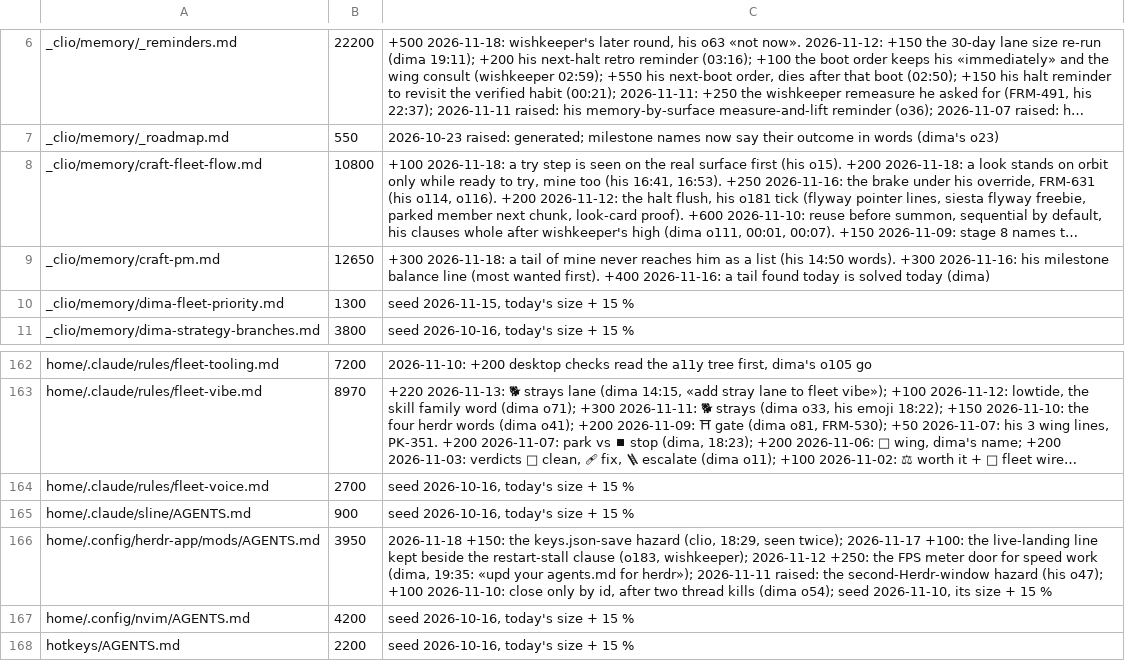
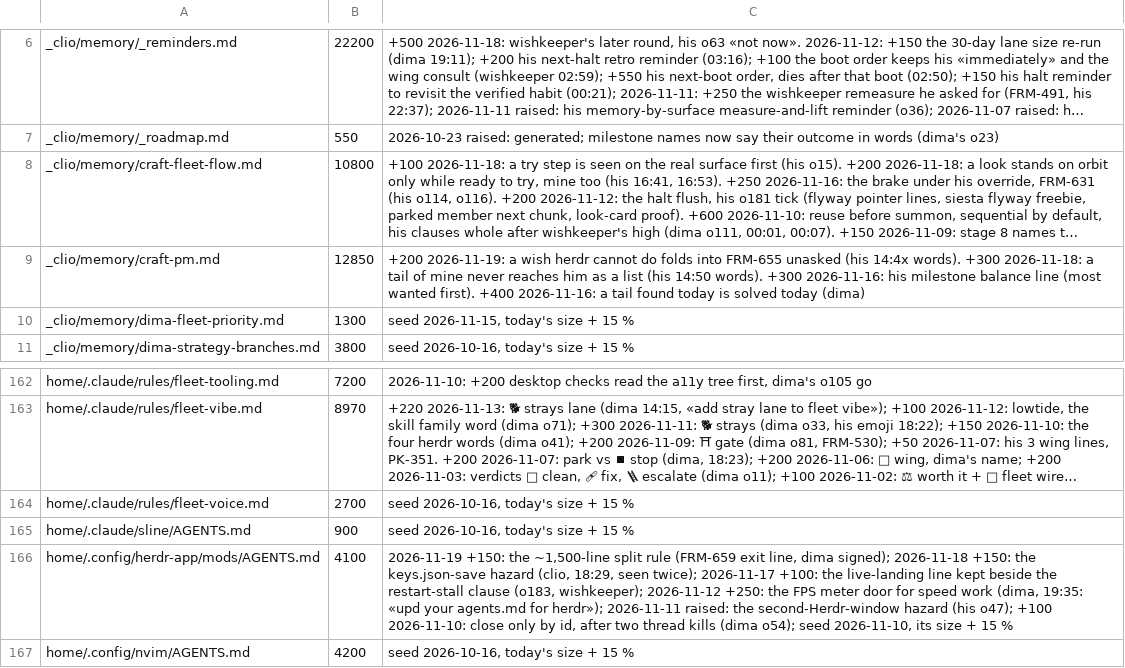
Before and after one commit to dvakatsiienko/frame, a TSV file: recipes/nurture-memory/scripts/memory-budgets.tsv, drawn as a sheet; only a part is shown, gaps mark what is left out; the shorter side is filled out with more unchanged rows; long unchanged cells end in …; the diff names each change by its address in the sheet, - before the commit and + after, or states it on an @@ line.

Commit message:
📜 herdr: a mod file past ~1,500 lines splits before a chunk grows it
- step 07 of FRM-659: the size line in herdr's mods AGENTS.md, graded by the lane's sixth sense, pointing at x-herdr-chat's MODULES.md as the worked split
- memory-budgets.tsv: its row 3950 → 4100 for the line

Agent: codie · Claude Opus 5.5

```diff
--- a/recipes/nurture-memory/scripts/memory-budgets.tsv
+++ b/recipes/nurture-memory/scripts/memory-budgets.tsv
-B9: 12650
+B9: 12850
-C9: +300 2026-11-18:…
+C9: +200 2026-11-19: a wish herdr cannot do folds into FRM-655 unasked (his 14:4x words). +300 2026-11-18:…
-B166: 3950
+B166: 4100
-C166: 2026-11-18 +150:…
+C166: 2026-11-19 +150: the ~1,500-line split rule (FRM-659 exit line, dima signed); 2026-11-18 +150:…
```
Also changed, not shown: 1 other file.
